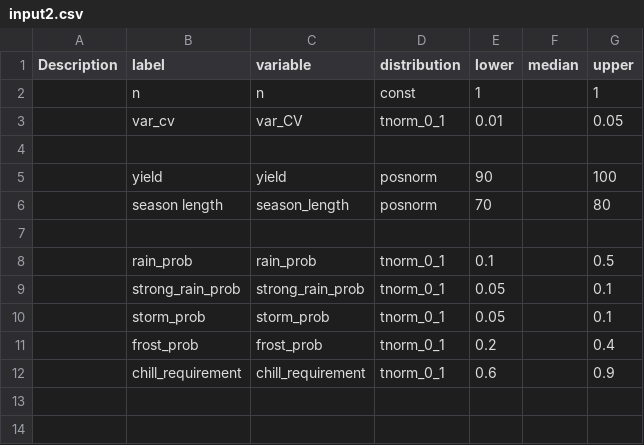
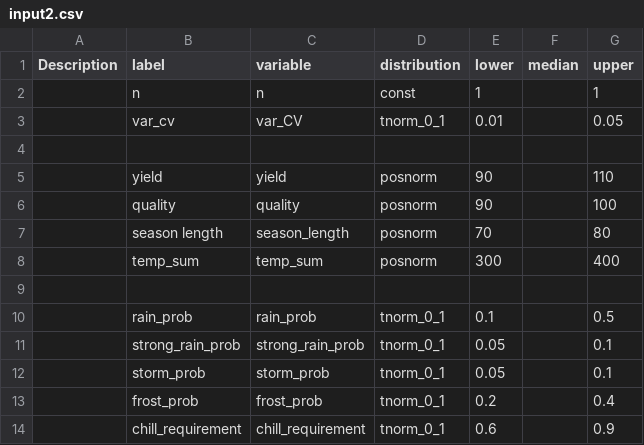
Before and after one commit to JBSLutum/climate-impact-forecast, a CSV file: cif_asparagus/input2.csv, drawn as a sheet.

```diff
--- a/cif_asparagus/input2.csv
+++ b/cif_asparagus/input2.csv
@@ -4,4 +4,6 @@ Description,label,variable,distribution,lower,median,upper
 ,,,,,
-,yield,yield,posnorm,90,,100
+,yield,yield,posnorm,90,,110
+,quality,quality,posnorm,90,,100
 ,season length,season_length,posnorm,70,,80
+,temp_sum,temp_sum,posnorm,300,,400
 ,,,,,
```
Also changed, not shown: 3 other files.
